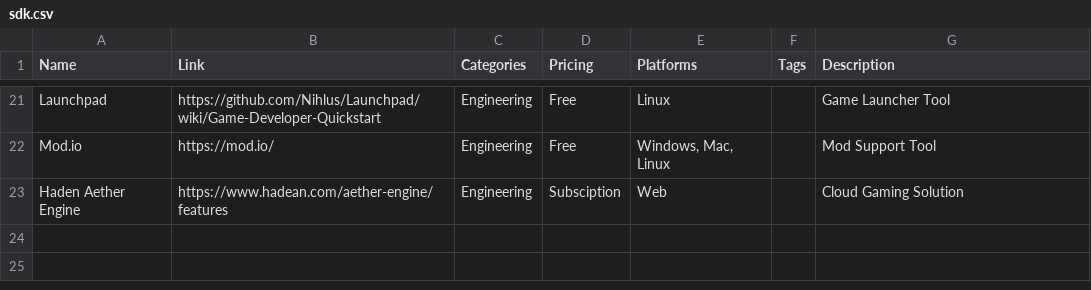
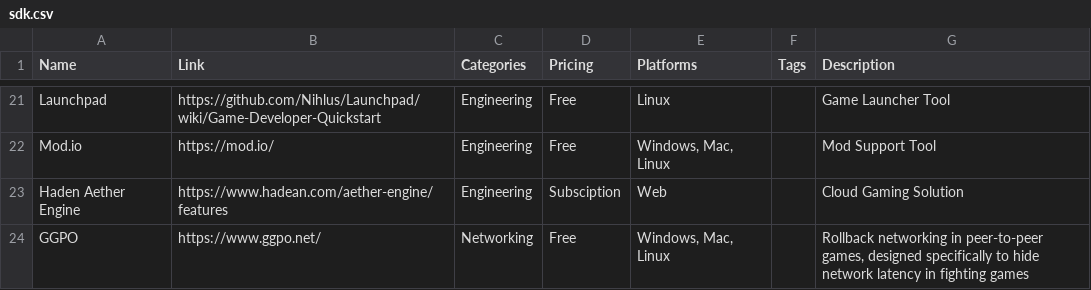
Before and after one commit to jackmelcher/gamedevelop.io, a CSV file: csv/sdk.csv, drawn as a sheet; only a part is shown, gaps mark what is left out; the diff names each change by its address in the sheet, - before the commit and + after, or states it on an @@ line.

```diff
--- a/csv/sdk.csv
+++ b/csv/sdk.csv
+row 24: GGPO | https://www.ggpo.net/ | Networking | Free | Windows, Mac, Linux |  | Rollback networking in peer-to-peer games, designed specifically to hide network latency in fighting games
```
Also changed, not shown: csv/3d.csv, csv/assets.csv, 47 other files.
